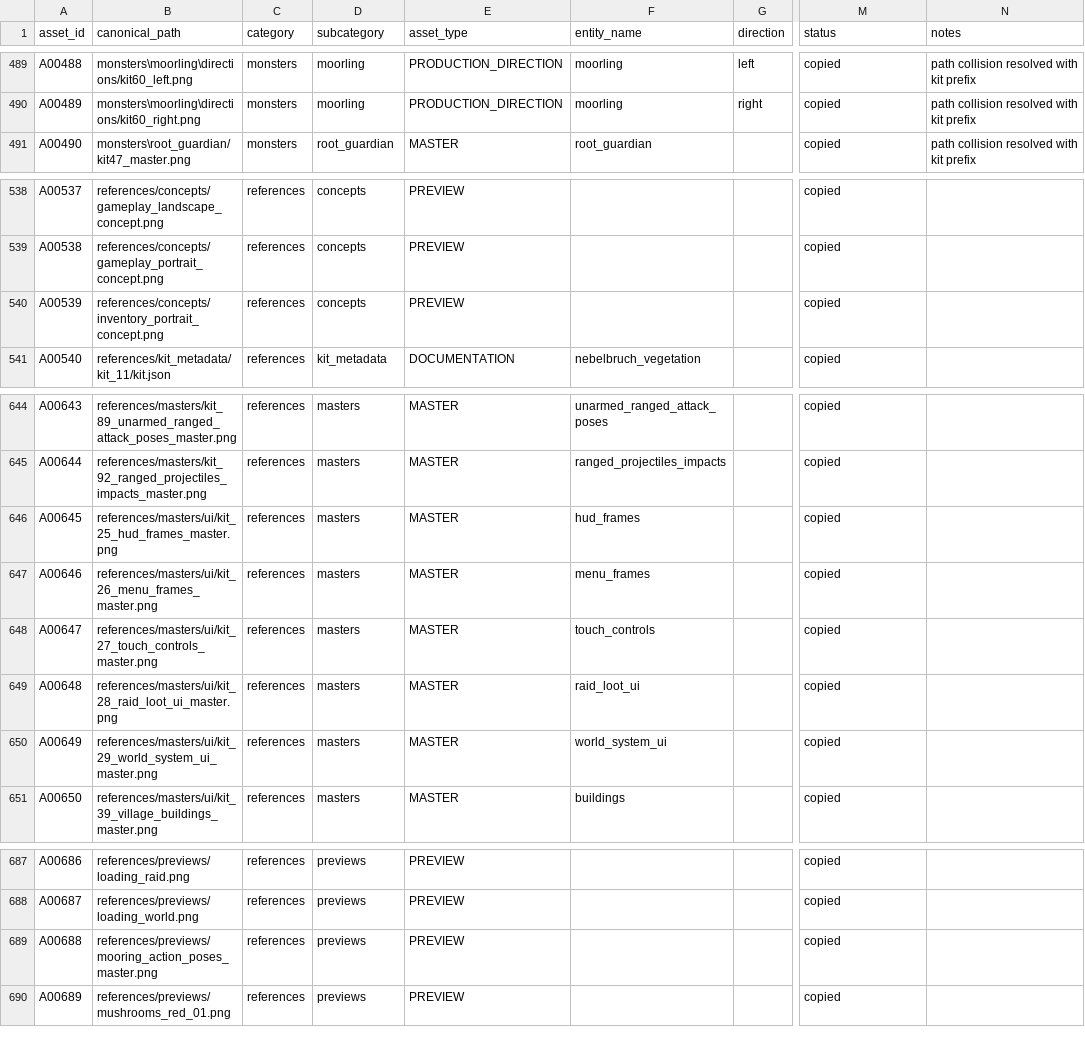
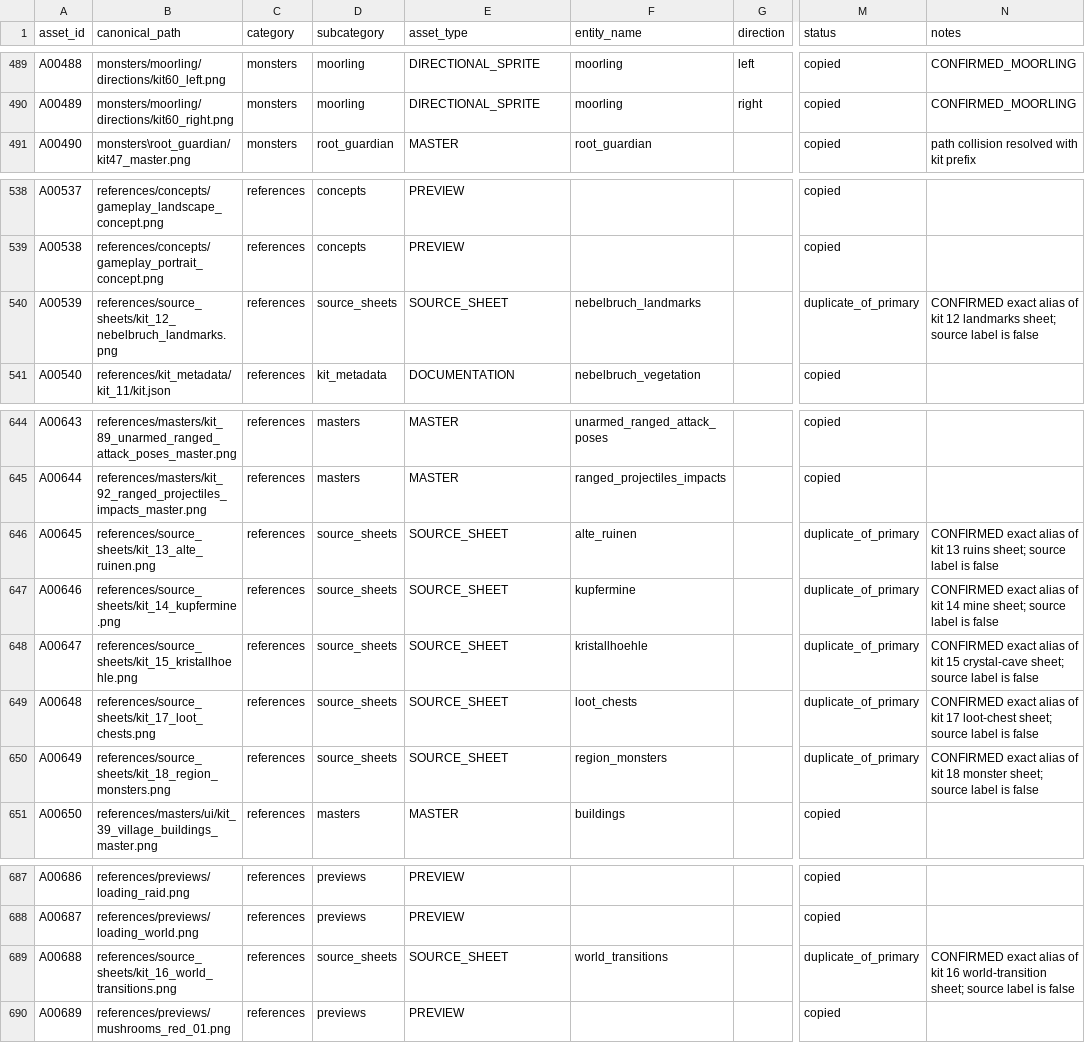
Before and after one commit to Broosskyy/Bramble, a CSV file: assets/game/_catalog/ASSET_MANIFEST.csv, drawn as a sheet; only a part is shown, gaps mark what is left out; the diff covers the shown part only; the diff names each change by its address in the sheet, - before the commit and + after, or states it on an @@ line.

```diff
--- a/assets/game/_catalog/ASSET_MANIFEST.csv
+++ b/assets/game/_catalog/ASSET_MANIFEST.csv
-B489 (canonical_path): monsters\moorling\directions/kit60_left.png
+B489 (canonical_path): monsters/moorling/directions/kit60_left.png
-E489:E490 (asset_type): PRODUCTION_DIRECTION
+E489:E490 (asset_type): DIRECTIONAL_SPRITE
-N489:N490 (notes): path collision resolved with kit prefix
+N489:N490 (notes): CONFIRMED_MOORLING
-B490 (canonical_path): monsters\moorling\directions/kit60_right.png
+B490 (canonical_path): monsters/moorling/directions/kit60_right.png
-B540 (canonical_path): references/concepts/inventory_portrait_concept.png
+B540 (canonical_path): references/source_sheets/kit_12_nebelbruch_landmarks.png
-D540 (subcategory): concepts
+D540 (subcategory): source_sheets
-E540 (asset_type): PREVIEW
+E540 (asset_type): SOURCE_SHEET
-F540 (entity_name): (empty)
+F540 (entity_name): nebelbruch_landmarks
-M540 (status): copied
+M540 (status): duplicate_of_primary
-N540 (notes): (empty)
+N540 (notes): CONFIRMED exact alias of kit 12 landmarks sheet; source label is false
-B646 (canonical_path): references/masters/ui/kit_25_hud_frames_master.png
+B646 (canonical_path): references/source_sheets/kit_13_alte_ruinen.png
-D646:D650 (subcategory): masters
+D646:D650 (subcategory): source_sheets
-E646:E650 (asset_type): MASTER
+E646:E650 (asset_type): SOURCE_SHEET
-F646 (entity_name): hud_frames
+F646 (entity_name): alte_ruinen
-M646:M650 (status): copied
+M646:M650 (status): duplicate_of_primary
-N646 (notes): (empty)
+N646 (notes): CONFIRMED exact alias of kit 13 ruins sheet; source label is false
-B647 (canonical_path): references/masters/ui/kit_26_menu_frames_master.png
+B647 (canonical_path): references/source_sheets/kit_14_kupfermine.png
-F647 (entity_name): menu_frames
+F647 (entity_name): kupfermine
-N647 (notes): (empty)
+N647 (notes): CONFIRMED exact alias of kit 14 mine sheet; source label is false
-B648 (canonical_path): references/masters/ui/kit_27_touch_controls_master.png
+B648 (canonical_path): references/source_sheets/kit_15_kristallhoehle.png
-F648 (entity_name): touch_controls
+F648 (entity_name): kristallhoehle
-N648 (notes): (empty)
+N648 (notes): CONFIRMED exact alias of kit 15 crystal-cave sheet; source label is false
-B649 (canonical_path): references/masters/ui/kit_28_raid_loot_ui_master.png
+B649 (canonical_path): references/source_sheets/kit_17_loot_chests.png
-F649 (entity_name): raid_loot_ui
+F649 (entity_name): loot_chests
-N649 (notes): (empty)
+N649 (notes): CONFIRMED exact alias of kit 17 loot-chest sheet; source label is false
-B650 (canonical_path): references/masters/ui/kit_29_world_system_ui_master.png
+B650 (canonical_path): references/source_sheets/kit_18_region_monsters.png
-F650 (entity_name): world_system_ui
+F650 (entity_name): region_monsters
-N650 (notes): (empty)
+N650 (notes): CONFIRMED exact alias of kit 18 monster sheet; source label is false
-B689 (canonical_path): references/previews/mooring_action_poses_master.png
+B689 (canonical_path): references/source_sheets/kit_16_world_transitions.png
-D689 (subcategory): previews
+D689 (subcategory): source_sheets
-E689 (asset_type): PREVIEW
+E689 (asset_type): SOURCE_SHEET
-F689 (entity_name): (empty)
+F689 (entity_name): world_transitions
-M689 (status): copied
+M689 (status): duplicate_of_primary
-N689 (notes): (empty)
+N689 (notes): CONFIRMED exact alias of kit 16 world-transition sheet; source label is false
```
Also changed, not shown: 120 edited cells elsewhere in this file, assets/game/_catalog/SOURCE_MAPPING.csv, 42 other files.
